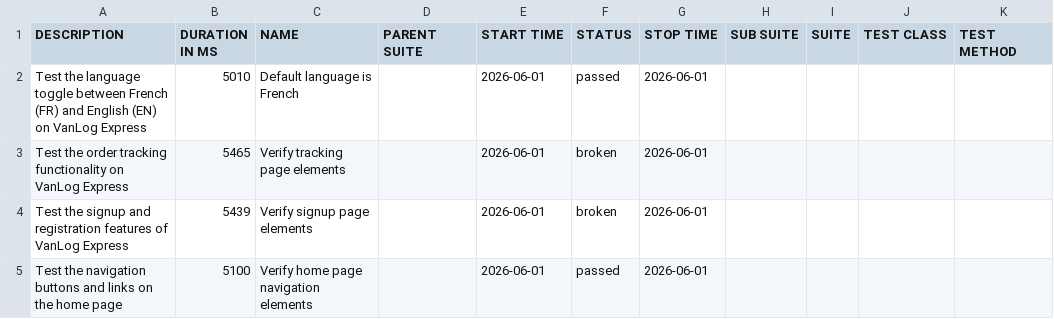
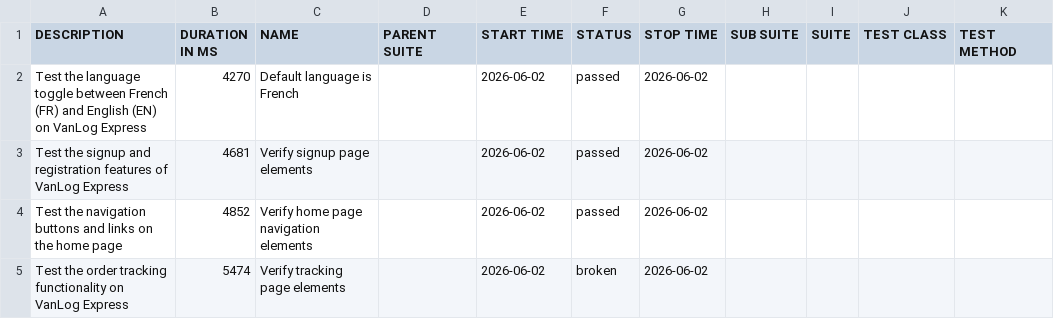
Before and after one commit to Raef211/Automation-vanlog-express, a CSV file: nightly/data/suites.csv, drawn as a sheet.

```diff
--- a/nightly/data/suites.csv
+++ b/nightly/data/suites.csv
@@ -1,5 +1,5 @@
 "DESCRIPTION","DURATION IN MS","NAME","PARENT SUITE","START TIME","STATUS","STOP TIME","SUB SUITE","SUITE","TEST CLASS","TEST METHOD"
-"Test the language toggle between French (FR) and English (EN) on VanLog Express","5010","Default language is French","","2026-06-01","passed","2026-06-01","","","",""
-"Test the order tracking functionality on VanLog Express","5465","Verify tracking page elements","","2026-06-01","broken","2026-06-01","","","",""
-"Test the signup and registration features of VanLog Express","5439","Verify signup page elements","","2026-06-01","broken","2026-06-01","","","",""
-"Test the navigation buttons and links on the home page","5100","Verify home page navigation elements","","2026-06-01","passed","2026-06-01","","","",""
+"Test the language toggle between French (FR) and English (EN) on VanLog Express","4270","Default language is French","","2026-06-02","passed","2026-06-02","","","",""
+"Test the signup and registration features of VanLog Express","4681","Verify signup page elements","","2026-06-02","passed","2026-06-02","","","",""
+"Test the navigation buttons and links on the home page","4852","Verify home page navigation elements","","2026-06-02","passed","2026-06-02","","","",""
+"Test the order tracking functionality on VanLog Express","5474","Verify tracking page elements","","2026-06-02","broken","2026-06-02","","","",""
```
Also changed, not shown: nightly/data/behaviors.csv, 27 other files.
